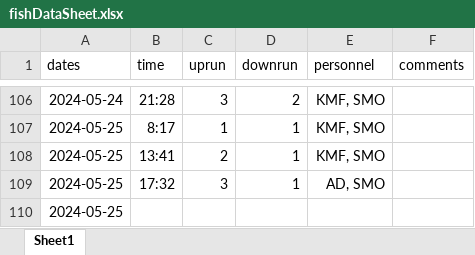
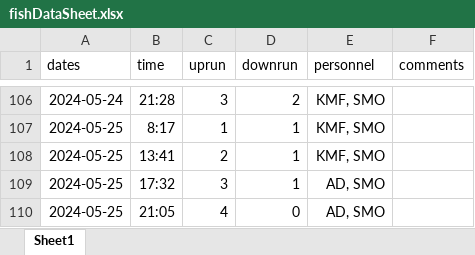
Before and after one commit to SummitLakeNRD/widgetUpdate, an Excel workbook: fishDataSheet.xlsx, sheet Sheet1, drawn as a sheet; only a part is shown, gaps mark what is left out; values as stored, in another font and other column widths than the file's, no borders; removed rows and columns are numbered as before the commit, all else as after; the diff names each change by its address in the sheet, - before the commit and + after, or states it on an @@ line.

```diff
--- a/fishDataSheet.xlsx (sheet Sheet1)
+++ b/fishDataSheet.xlsx (sheet Sheet1)
-row 110: 2024-05-25
+row 110: 2024-05-25 | 21:05 | 4 | 0 | AD, SMO
```
Also changed, not shown: 3 other files.
